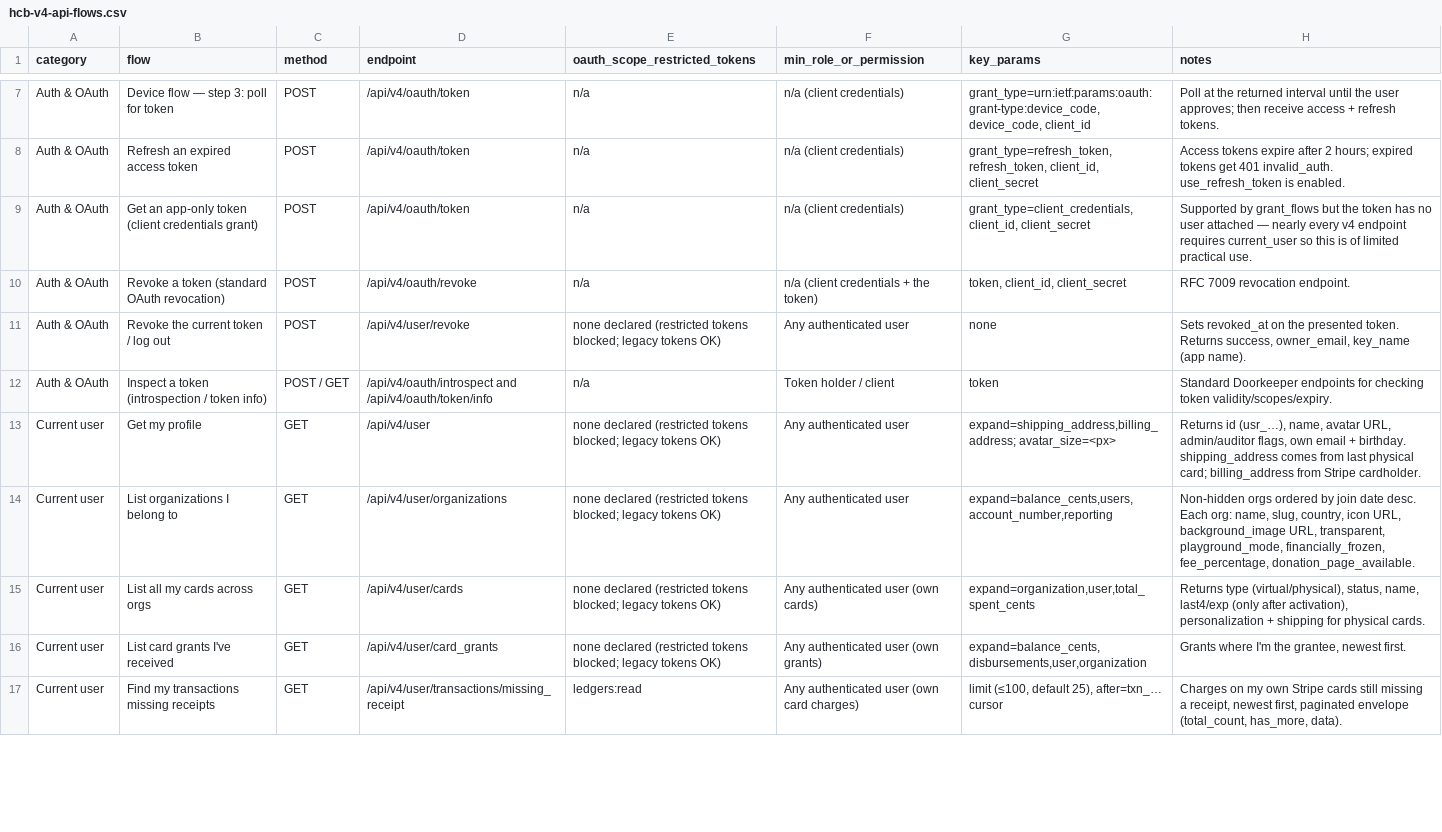
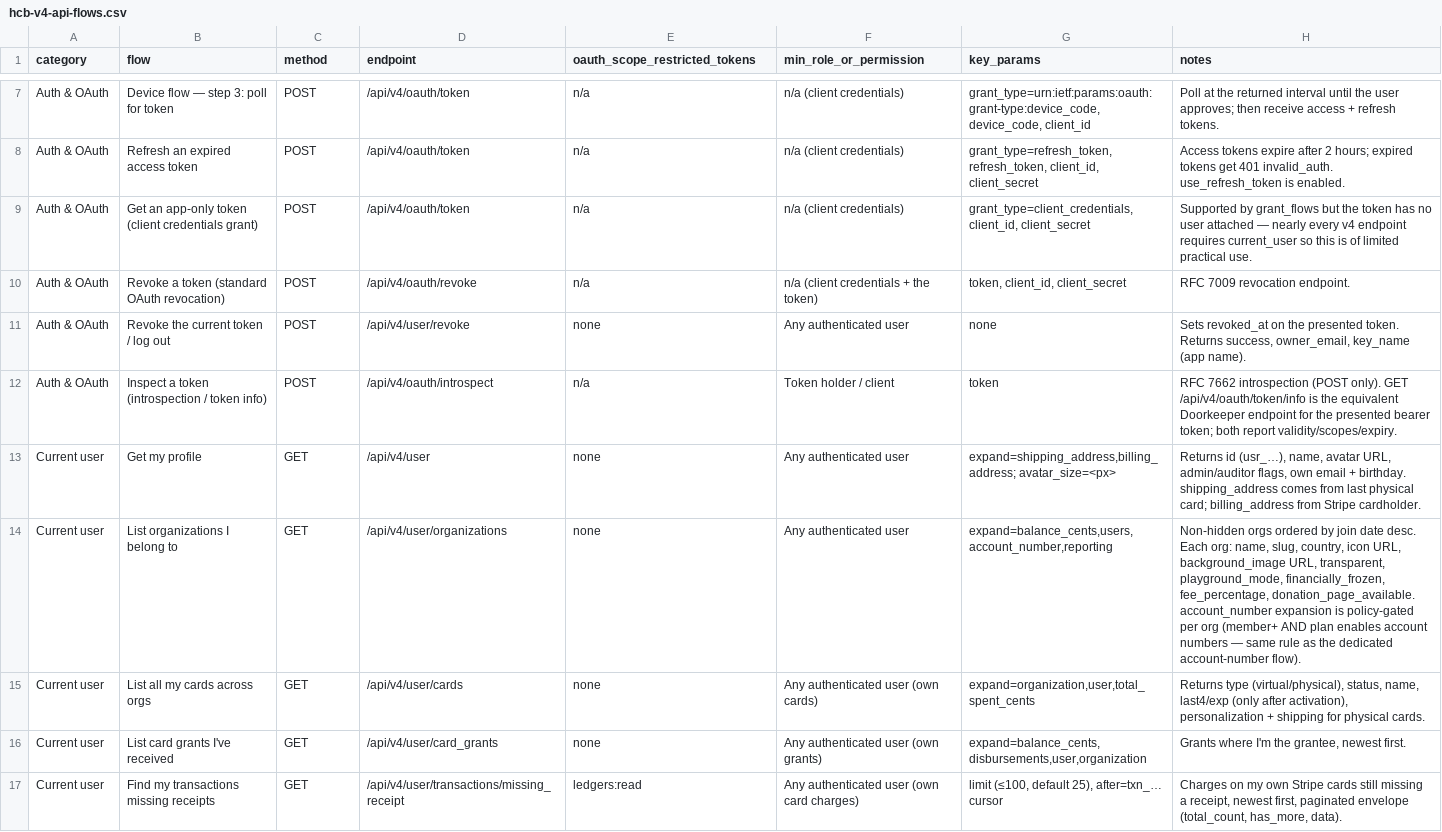
Before and after one commit to hackclub/hcb-cli-and-mcp, a CSV file: hcb-v4-api-flows.csv, drawn as a sheet; only a part is shown, gaps mark what is left out; the diff covers the shown part only.

```diff
--- a/hcb-v4-api-flows.csv
+++ b/hcb-v4-api-flows.csv
@@ -10,8 +10,8 @@ Auth & OAuth,Get an app-only token (client credentials grant),POST,/api/v4/oauth
 Auth & OAuth,Revoke a token (standard OAuth revocation),POST,/api/v4/oauth/revoke,n/a,n/a (client credentials + the token),"token, client_id, client_secret",RFC 7009 revocation endpoint.
-Auth & OAuth,Revoke the current token / log out,POST,/api/v4/user/revoke,none declared (restricted tokens blocked; legacy tokens OK),Any authenticated user,none,"Sets revoked_at on the presented token. Returns success, owner_email, key_name (app name)."
-Auth & OAuth,Inspect a token (introspection / token info),POST / GET,/api/v4/oauth/introspect and /api/v4/oauth/token/info,n/a,Token holder / client,token,Standard Doorkeeper endpoints for checking token validity/scopes/expiry.
-Current user,Get my profile,GET,/api/v4/user,none declared (restricted tokens blocked; legacy tokens OK),Any authenticated user,"expand=shipping_address,billing_address; avatar_size=<px>","Returns id (usr_…), name, avatar URL, admin/auditor flags, own email + birthday. shipping_address comes from last physical card; billing_address from Stripe cardholder."
-Current user,List organizations I belong to,GET,/api/v4/user/organizations,none declared (restricted tokens blocked; legacy tokens OK),Any authenticated user,"expand=balance_cents,users,account_number,reporting","Non-hidden orgs ordered by join date desc. Each org: name, slug, country, icon URL, background_image URL, transparent, playground_mode, financially_frozen, fee_percentage, donation_page_available."
-Current user,List all my cards across orgs,GET,/api/v4/user/cards,none declared (restricted tokens blocked; legacy tokens OK),Any authenticated user (own cards),"expand=organization,user,total_spent_cents","Returns type (virtual/physical), status, name, last4/exp (only after activation), personalization + shipping for physical cards."
-Current user,List card grants I've received,GET,/api/v4/user/card_grants,none declared (restricted tokens blocked; legacy tokens OK),Any authenticated user (own grants),"expand=balance_cents,disbursements,user,organization","Grants where I'm the grantee, newest first."
+Auth & OAuth,Revoke the current token / log out,POST,/api/v4/user/revoke,none,Any authenticated user,none,"Sets revoked_at on the presented token. Returns success, owner_email, key_name (app name)."
+Auth & OAuth,Inspect a token (introspection / token info),POST,/api/v4/oauth/introspect,n/a,Token holder / client,token,"RFC 7662 introspection (POST only). GET /api/v4/oauth/token/info is the equivalent Doorkeeper endpoint for the presented bearer token; both report validity/scopes/expiry."
+Current user,Get my profile,GET,/api/v4/user,none,Any authenticated user,"expand=shipping_address,billing_address; avatar_size=<px>","Returns id (usr_…), name, avatar URL, admin/auditor flags, own email + birthday. shipping_address comes from last physical card; billing_address from Stripe cardholder."
+Current user,List organizations I belong to,GET,/api/v4/user/organizations,none,Any authenticated user,"expand=balance_cents,users,account_number,reporting","Non-hidden orgs ordered by join date desc. Each org: name, slug, country, icon URL, background_image URL, transparent, playground_mode, financially_frozen, fee_percentage, donation_page_available. account_number expansion is policy-gated per org (member+ AND plan enables account numbers — same rule as the dedicated account-number flow)."
+Current user,List all my cards across orgs,GET,/api/v4/user/cards,none,Any authenticated user (own cards),"expand=organization,user,total_spent_cents","Returns type (virtual/physical), status, name, last4/exp (only after activation), personalization + shipping for physical cards."
+Current user,List card grants I've received,GET,/api/v4/user/card_grants,none,Any authenticated user (own grants),"expand=balance_cents,disbursements,user,organization","Grants where I'm the grantee, newest first."
 Current user,Find my transactions missing receipts,GET,/api/v4/user/transactions/missing_receipt,ledgers:read,Any authenticated user (own card charges),"limit (≤100, default 25), after=txn_… cursor","Charges on my own Stripe cards still missing a receipt, newest first, paginated envelope (total_count, has_more, data)."
```
Also changed, not shown: 92 edited cells elsewhere in this file, 1 other file.
